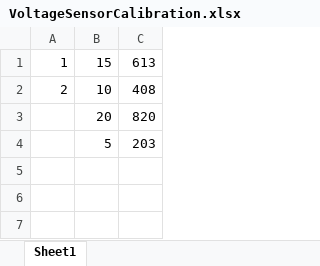
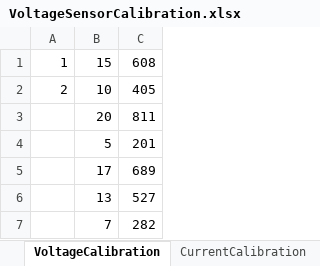
Before and after one commit to calebschmurr/CAES_Controls, an Excel workbook: Controls/VoltageSensorCalibration.xlsx, sheet VoltageCalibration, drawn as a sheet; values as stored, in another font and other column widths than the file's, no borders; charts and pictures not drawn; the diff names each change by its address in the sheet, - before the commit and + after, or states it on an @@ line.

```diff
--- a/Controls/VoltageSensorCalibration.xlsx (sheet VoltageCalibration)
+++ b/Controls/VoltageSensorCalibration.xlsx (sheet VoltageCalibration)
-sheet tab: Sheet1
+sheet tab: VoltageCalibration
+sheet tab: CurrentCalibration
-C1: 613
+C1: 608
-C2: 408
+C2: 405
-C3: 820
+C3: 811
-C4: 203
+C4: 201
+row 5:  | 17 | 689
+row 6:  | 13 | 527
+row 7:  | 7 | 282
```
Also changed, not shown: other sheet tabs, charts or pictures, 10 other files.
